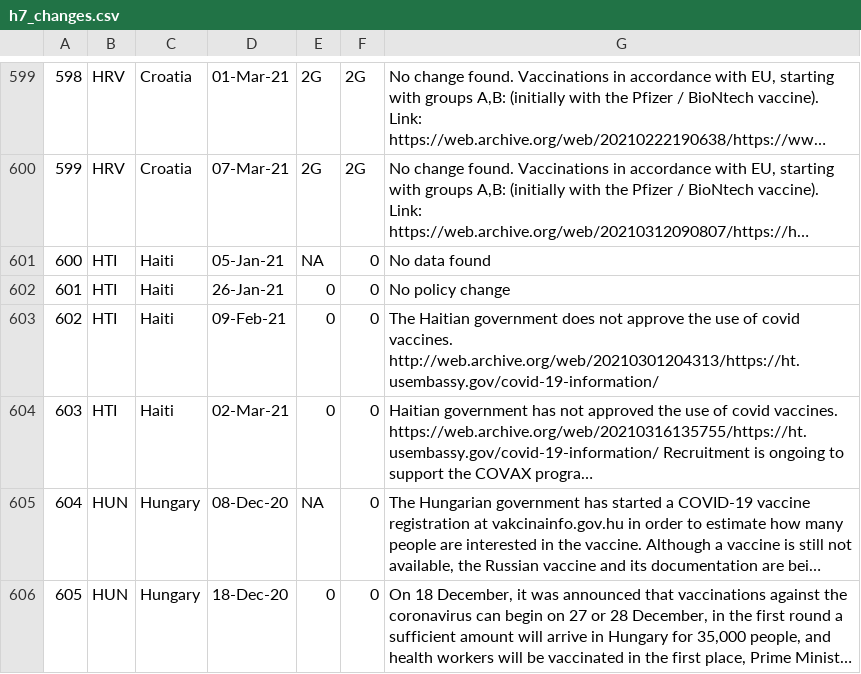
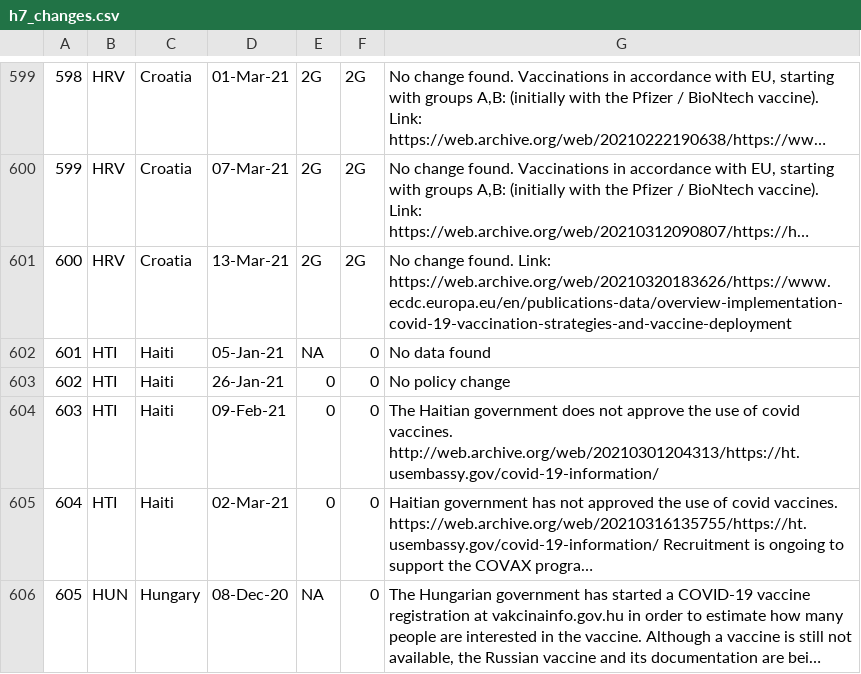
Before and after one commit to saptahash/BSGtracker_analysis, a CSV file: data/h7_changes.csv, drawn as a sheet; only a part is shown, gaps mark what is left out; the shorter side is filled out with more unchanged rows; long unchanged cells end in …; addresses are those after the commit; the diff covers the shown part only; the diff names each change by its address in the sheet, - before the commit and + after, or states it on an @@ line.

```diff
--- a/data/h7_changes.csv
+++ b/data/h7_changes.csv
+row 601: 600 | HRV | Croatia | 13-Mar-21 | 2G | 2G | No change found. Link: https://web.archive.org/web/20210320183626/https://www.ecdc.europa.eu/en/publications-data/overview-implementation-covid-19-vaccination-strategies-and-vaccine-deployment
@@ column A renumbered from row 602 down @@
```
Also changed, not shown: 4 added rows elsewhere in this file, data/OxCGRT_CAN_changes.csv.
